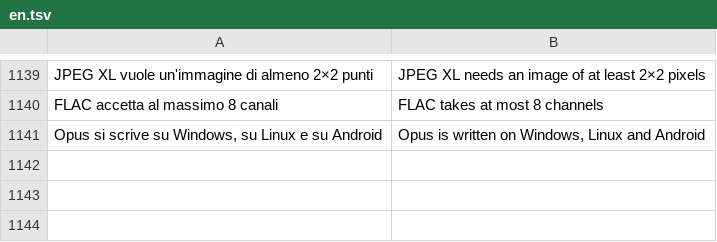
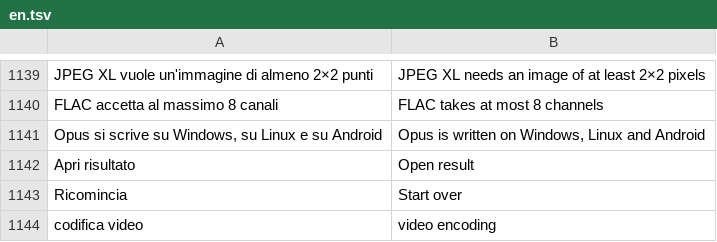
Before and after one commit to realfulvio/cedro, a TSV file: i18n/en.tsv, drawn as a sheet; only a part is shown, gaps mark what is left out; the diff names each change by its address in the sheet, - before the commit and + after, or states it on an @@ line.

```diff
--- a/i18n/en.tsv
+++ b/i18n/en.tsv
+row 1142: Apri risultato | Open result
+row 1143: Ricomincia | Start over
+row 1144: codifica video | video encoding
```
Also changed, not shown: 19 other files.
